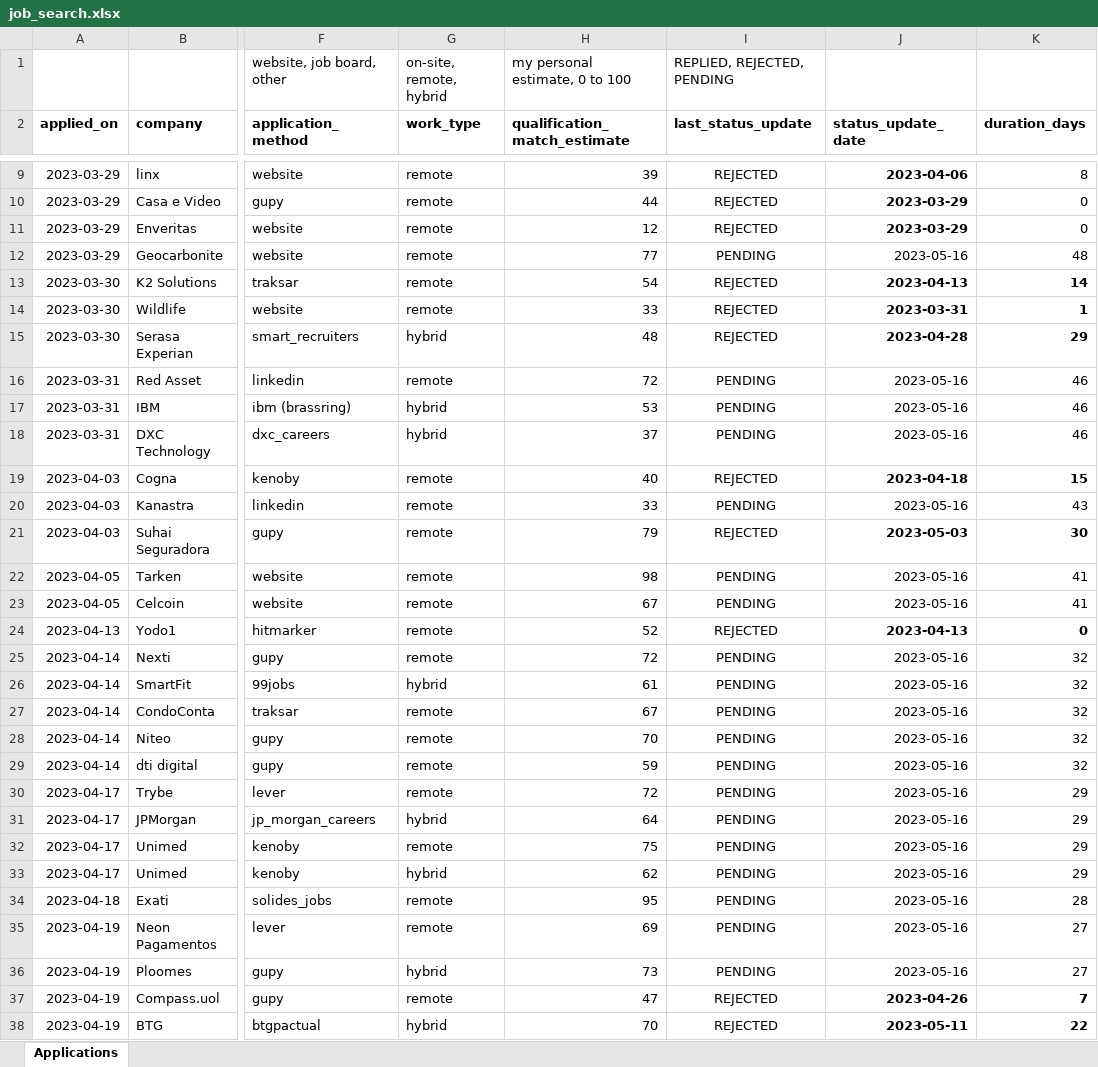
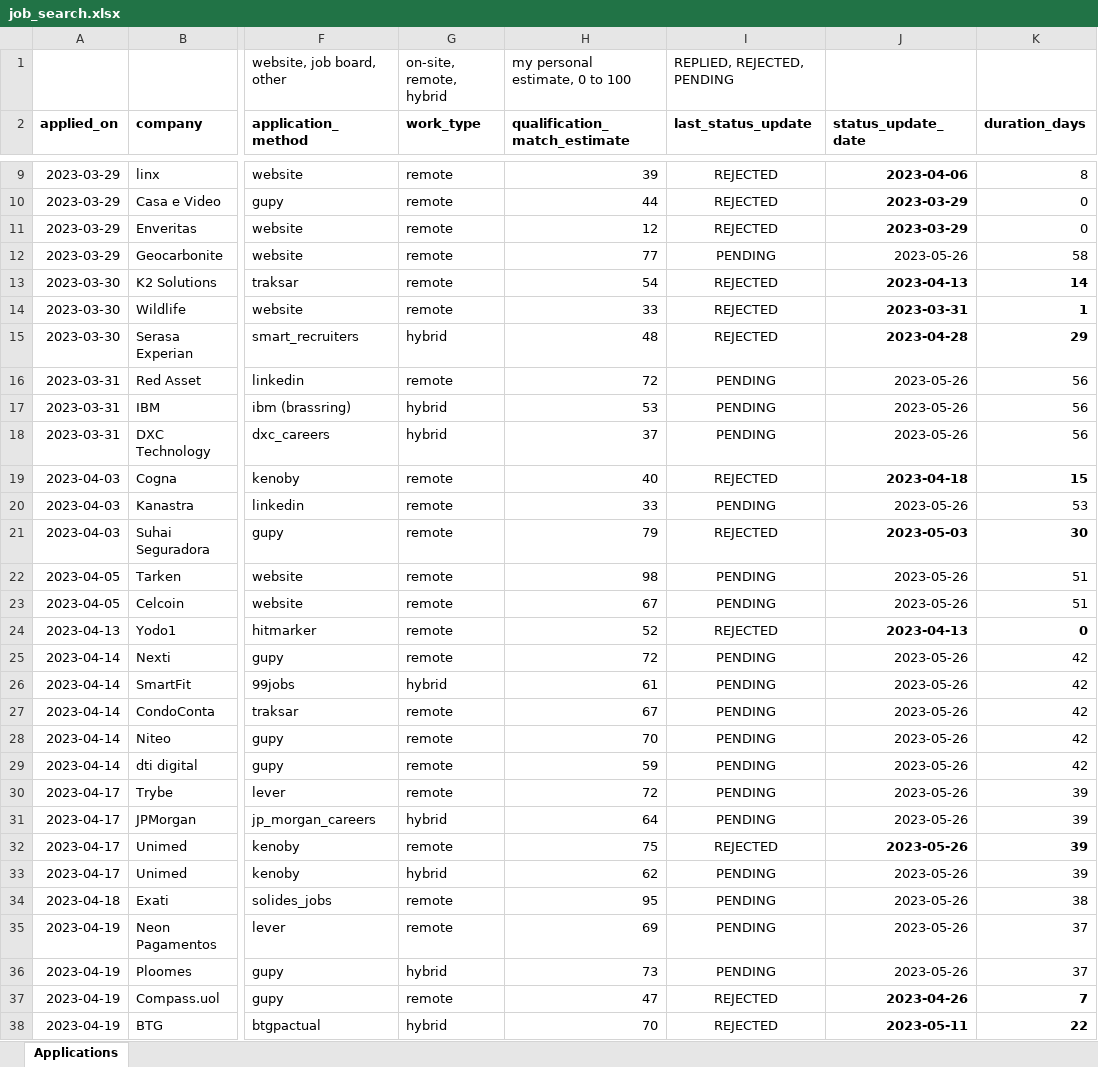
Before and after one commit to gusluchetti/portfolio, an Excel workbook: docs/job_search.xlsx, sheet Applications, drawn as a sheet; only a part is shown, gaps mark what is left out; values as stored, in another font and other column widths than the file's, no borders; conditional formats not drawn; the diff covers the shown part only; the diff names each change by its address in the sheet, - before the commit and + after, or states it on an @@ line.

Commit message:
feat: update job search

```diff
--- a/docs/job_search.xlsx (sheet Applications)
+++ b/docs/job_search.xlsx (sheet Applications)
-J12 (status_update_date): 2023-05-16
+J12 (status_update_date): 2023-05-26
-K12 (duration_days): 48
+K12 (duration_days): 58
-J16:J18 (status_update_date): 2023-05-16
+J16:J18 (status_update_date): 2023-05-26
-K16:K18 (duration_days): 46
+K16:K18 (duration_days): 56
-J20 (status_update_date): 2023-05-16
+J20 (status_update_date): 2023-05-26
-K20 (duration_days): 43
+K20 (duration_days): 53
-J22:J23 (status_update_date): 2023-05-16
+J22:J23 (status_update_date): 2023-05-26
-K22:K23 (duration_days): 41
+K22:K23 (duration_days): 51
-J25:J36 (status_update_date): 2023-05-16
+J25:J36 (status_update_date): 2023-05-26
-K25:K29 (duration_days): 32
+K25:K29 (duration_days): 42
-K30:K33 (duration_days): 29
+K30:K33 (duration_days): 39
-I32 (last_status_update): PENDING
+I32 (last_status_update): REJECTED
-J32:K32 bold: off
+J32:K32 bold: on
-K34 (duration_days): 28
+K34 (duration_days): 38
-K35:K36 (duration_days): 27
+K35:K36 (duration_days): 37
```
Also changed, not shown: 12 edited cells elsewhere in this sheet.
